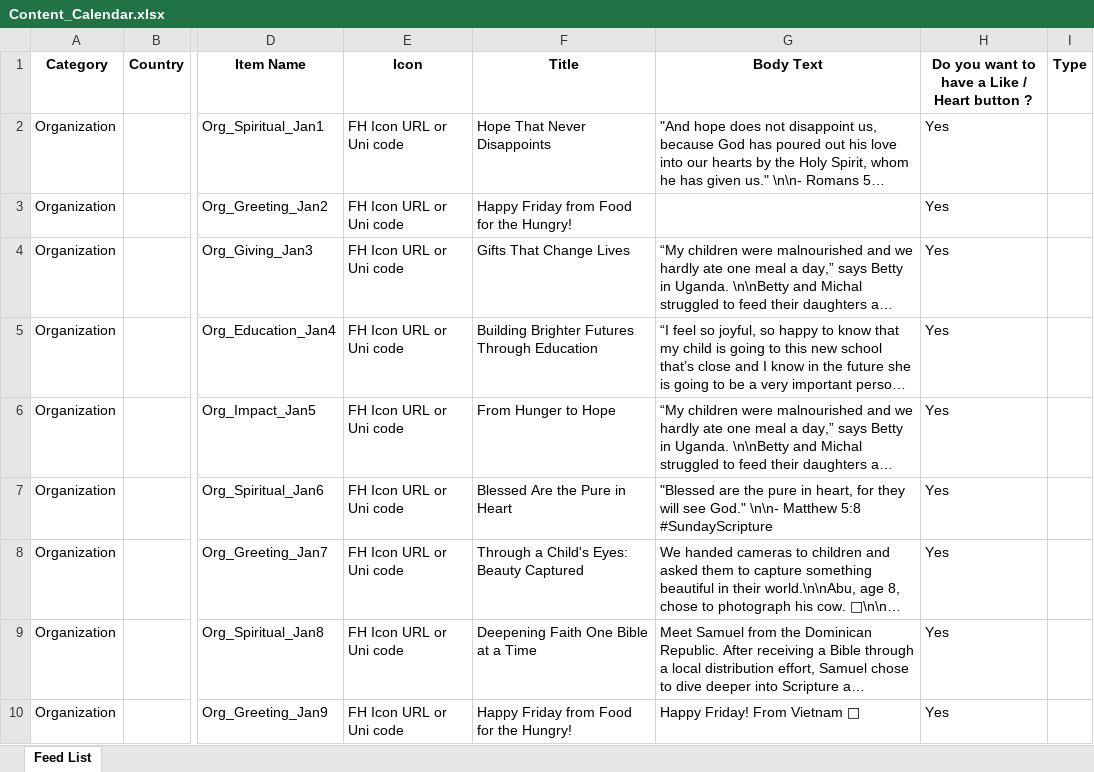
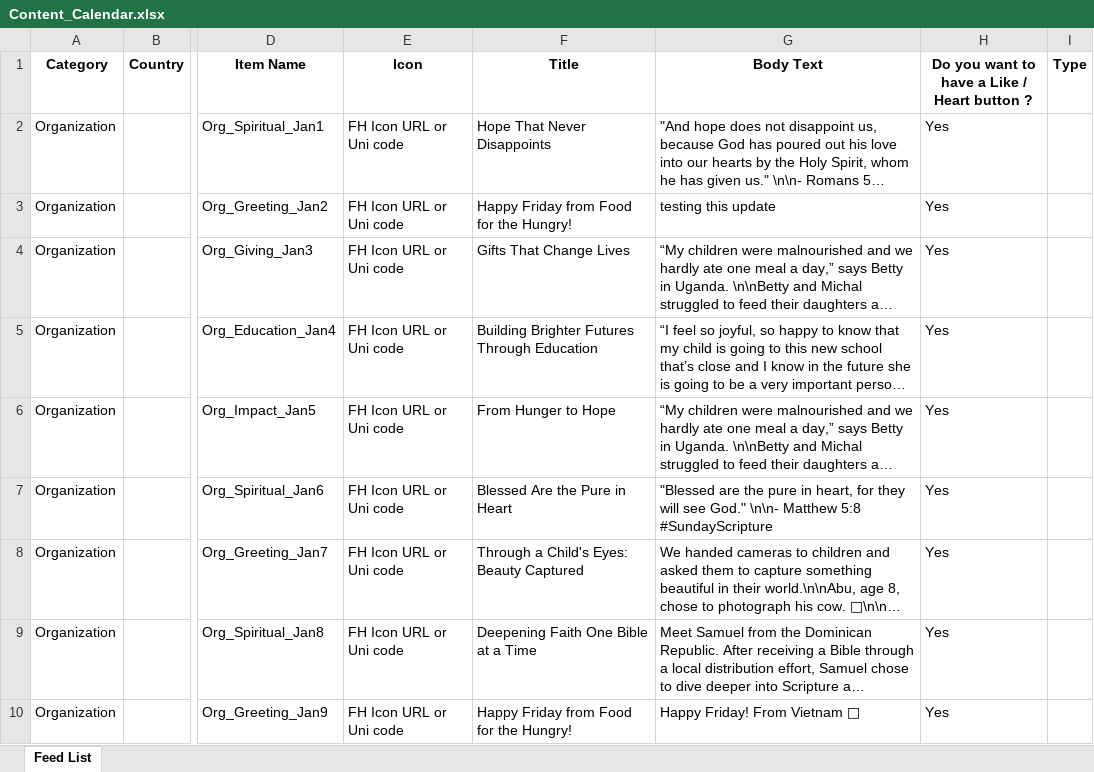
Before and after one commit to Hansatechdev/FHContentCalendar, an Excel workbook: Content_Calendar.xlsx, sheet Feed List, drawn as a sheet; only a part is shown, gaps mark what is left out; long unchanged cells end in …; values as stored, in another font and other column widths than the file's, no borders; the diff names each change by its address in the sheet, - before the commit and + after, or states it on an @@ line.

```diff
--- a/Content_Calendar.xlsx (sheet Feed List)
+++ b/Content_Calendar.xlsx (sheet Feed List)
-G3 (Body Text): (empty)
+G3 (Body Text): testing this update
```
Also changed, not shown: 4 other files.
